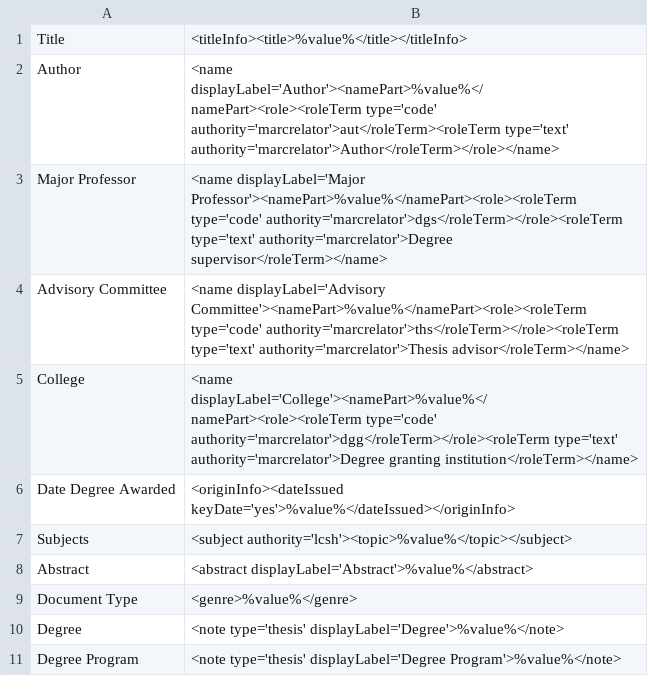
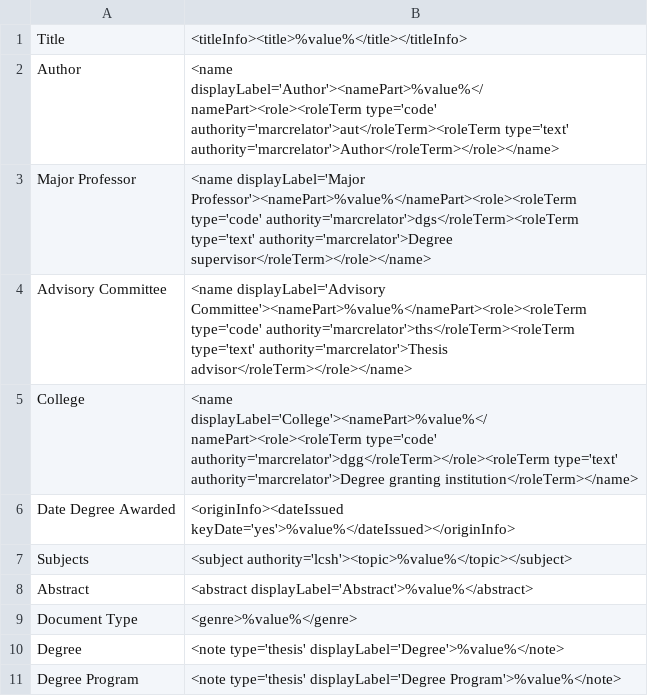
Before and after one commit to rtilla1/mik, a CSV file: extras/lsu/mappings_files/p16313coll74.csv, drawn as a sheet; only a part is shown.

Commit message:
fix role-roleTerm for p16313coll74 and fix typo in field name for JAZ

```diff
--- a/extras/lsu/mappings_files/p16313coll74.csv
+++ b/extras/lsu/mappings_files/p16313coll74.csv
@@ -2,4 +2,4 @@ Title,"<titleInfo><title>%value%</title></titleInfo>"
 Author,"<name displayLabel='Author'><namePart>%value%</namePart><role><roleTerm type='code' authority='marcrelator'>aut</roleTerm><roleTerm type='text' authority='marcrelator'>Author</roleTerm></role></name>"
-Major Professor,"<name displayLabel='Major Professor'><namePart>%value%</namePart><role><roleTerm type='code' authority='marcrelator'>dgs</roleTerm></role><roleTerm type='text' authority='marcrelator'>Degree supervisor</roleTerm></name>"
-Advisory Committee,"<name displayLabel='Advisory Committee'><namePart>%value%</namePart><role><roleTerm type='code' authority='marcrelator'>ths</roleTerm></role><roleTerm type='text' authority='marcrelator'>Thesis advisor</roleTerm></name>"
+Major Professor,"<name displayLabel='Major Professor'><namePart>%value%</namePart><role><roleTerm type='code' authority='marcrelator'>dgs</roleTerm><roleTerm type='text' authority='marcrelator'>Degree supervisor</roleTerm></role></name>"
+Advisory Committee,"<name displayLabel='Advisory Committee'><namePart>%value%</namePart><role><roleTerm type='code' authority='marcrelator'>ths</roleTerm><roleTerm type='text' authority='marcrelator'>Thesis advisor</roleTerm></role></name>"
 College,"<name displayLabel='College'><namePart>%value%</namePart><role><roleTerm type='code' authority='marcrelator'>dgg</roleTerm></role><roleTerm type='text' authority='marcrelator'>Degree granting institution</roleTerm></name>"
```
Also changed, not shown: extras/lsu/mappings_files/JAZ.csv, 3 other files.
